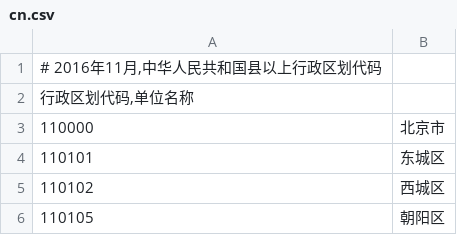
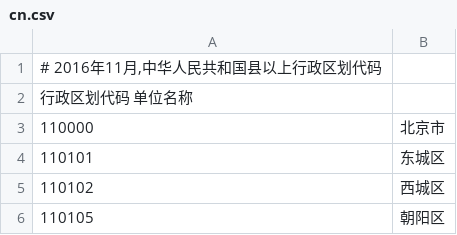
Before and after one commit to xieguigang/Data.GIS, a CSV file: CN/Resources/cn.csv, drawn as a sheet; only a part is shown.

Commit message:
Update cn.csv

```diff
--- a/CN/Resources/cn.csv
+++ b/CN/Resources/cn.csv
@@ -1,3 +1,3 @@
 # 2016年11月,中华人民共和国县以上行政区划代码		
-行政区划代码,单位名称						
+行政区划代码  单位名称						
 110000	北京市						
```
